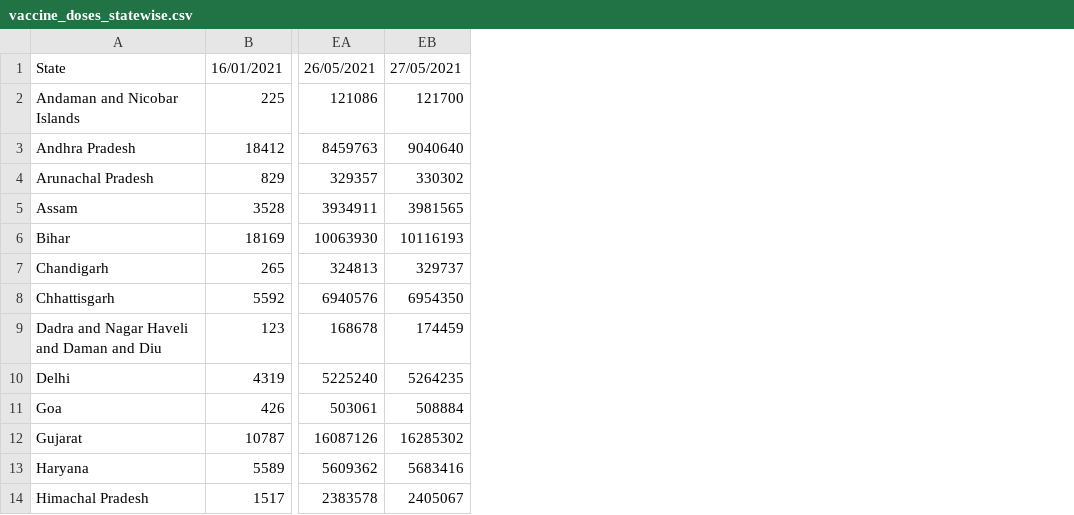
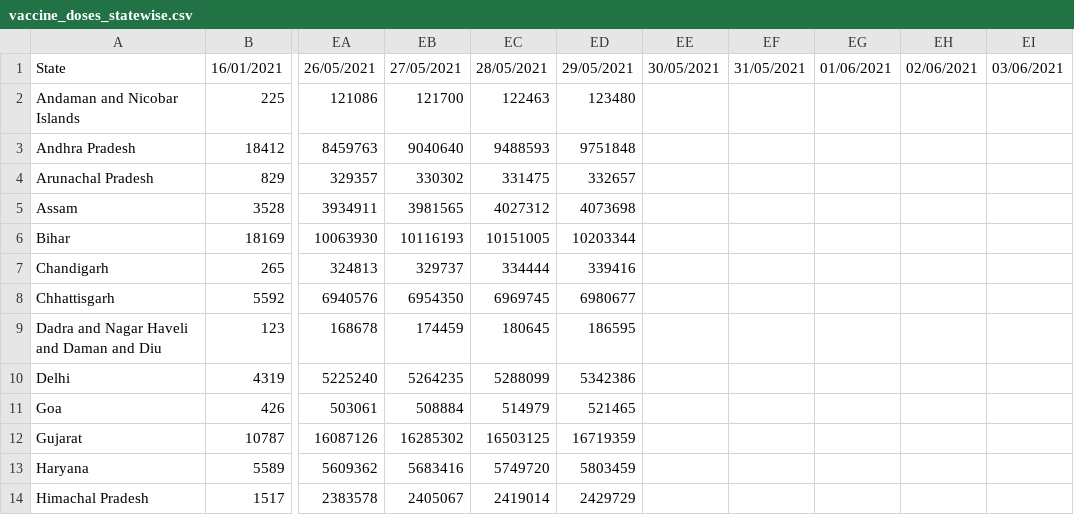
Before and after one commit to SameerJain901/CoronaVisualizer, a CSV file: vaccine_doses_statewise.csv, drawn as a sheet; only a part is shown, gaps mark what is left out; the diff names each change by its address in the sheet, - before the commit and + after, or states it on an @@ line.

```diff
--- a/vaccine_doses_statewise.csv
+++ b/vaccine_doses_statewise.csv
+column EC, rows 1-14: 28/05/2021 | 122463 | 9488593 | 331475 | 4027312 | 10151005 | 334444 | 6969745 | 180645 | 5288099 | 514979 | 16503125 | 5749720 | 2419014
+column ED, rows 1-14: 29/05/2021 | 123480 | 9751848 | 332657 | 4073698 | 10203344 | 339416 | 6980677 | 186595 | 5342386 | 521465 | 16719359 | 5803459 | 2429729
+column EE, row 1: 30/05/2021
+column EF, row 1: 31/05/2021
+column EG, row 1: 01/06/2021
+column EH, row 1: 02/06/2021
+column EI, row 1: 03/06/2021
```
Also changed, not shown: 4 other files.
